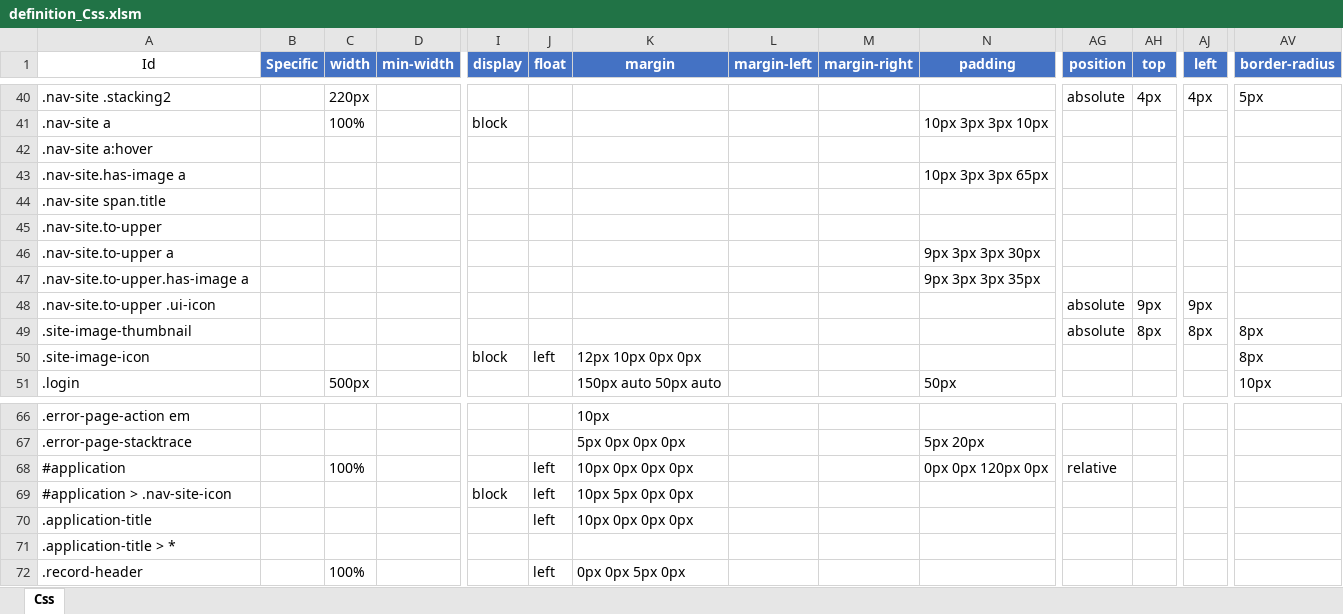
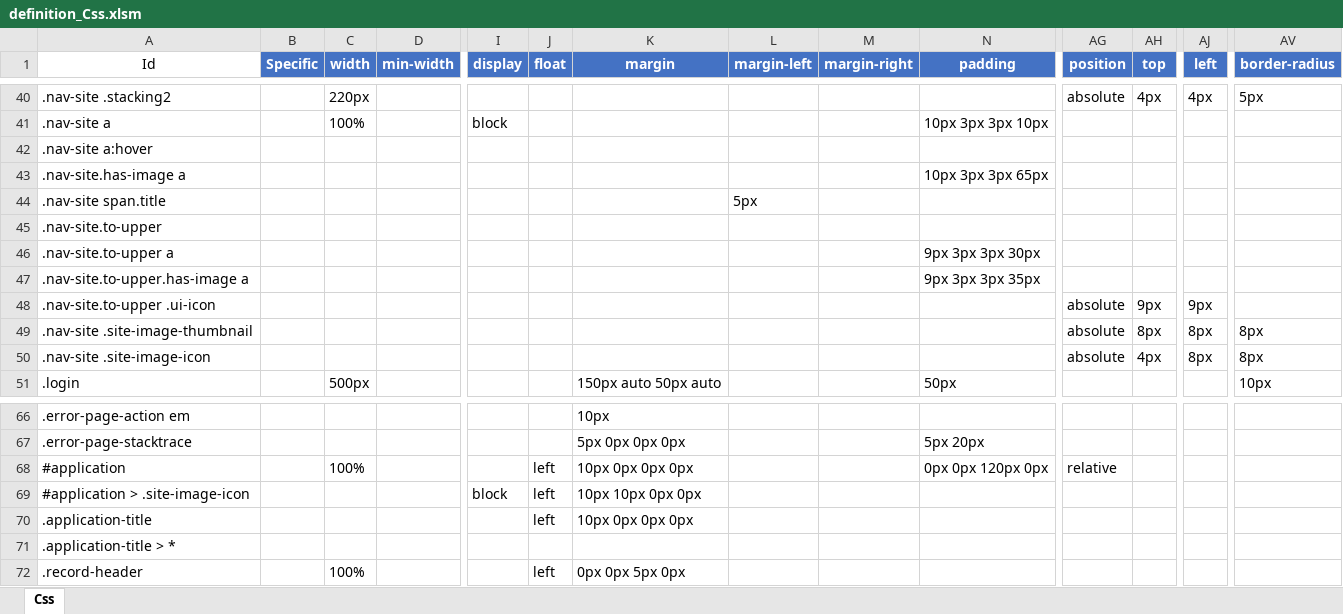
Before and after one commit to Implem/Implem.Pleasanter, an Excel workbook: Implem.Outputs/App_Data/Definitions/definition_Css.xlsm, sheet Css, drawn as a sheet; only a part is shown, gaps mark what is left out; values as stored, in another font and other column widths than the file's, no borders; table styles not drawn; removed rows and columns are numbered as before the commit, all else as after; rows hold the shown columns only; the diff names each change by its address in the sheet, - before the commit and + after, or states it on an @@ line.

```diff
--- a/Implem.Outputs/App_Data/Definitions/definition_Css.xlsm (sheet Css)
+++ b/Implem.Outputs/App_Data/Definitions/definition_Css.xlsm (sheet Css)
-L44 (margin-left): (empty)
+L44 (margin-left): 5px
-A49 (Id): .site-image-thumbnail
+A49 (Id): .nav-site .site-image-thumbnail
-row 50: .site-image-icon |  |  |  | block | left | 12px 10px 0px 0px |  |  |  |  |  |  | 8px
+row 50: .nav-site .site-image-icon |  |  |  |  |  |  |  |  |  | absolute | 4px | 8px | 8px
-A69 (Id): #application > .nav-site-icon
+A69 (Id): #application > .site-image-icon
-K69 (margin): 10px 5px 0px 0px
+K69 (margin): 10px 10px 0px 0px
```
Also changed, not shown: 1 other file.
